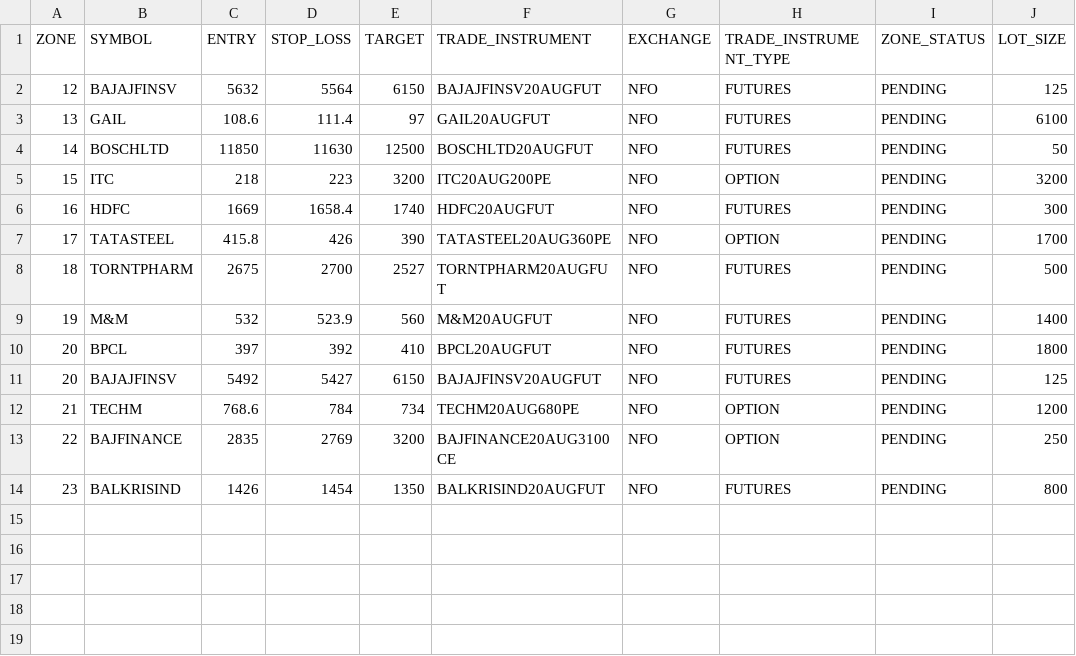
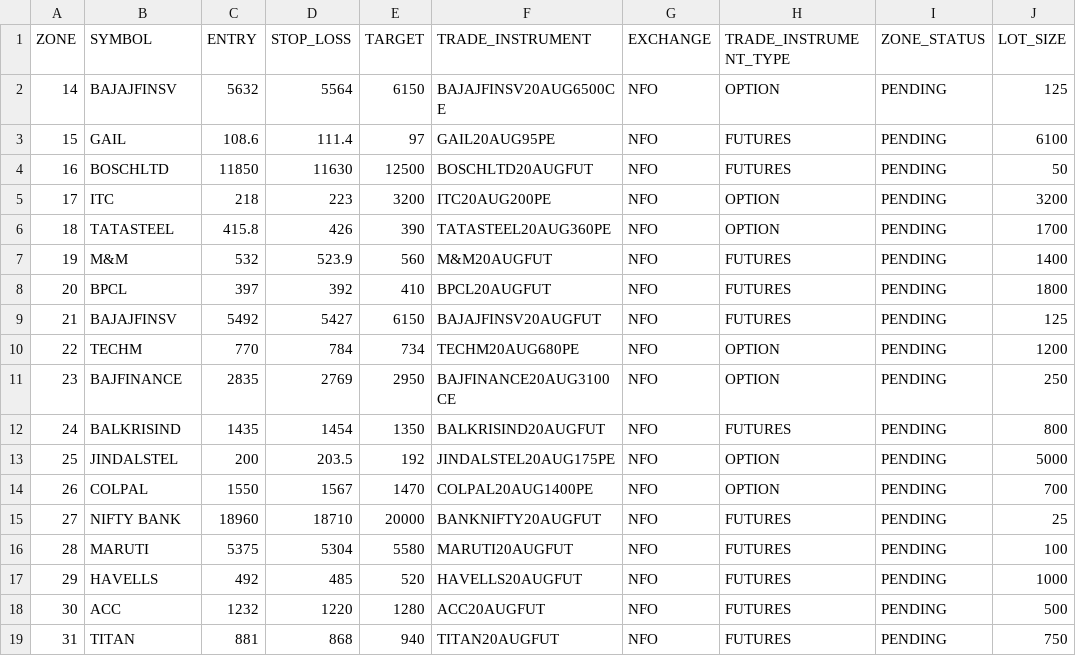
Before and after one commit to maltosee/Trading-Automation-Kit, a CSV file: zones2.csv, drawn as a sheet.

```diff
--- a/zones2.csv
+++ b/zones2.csv
@@ -1,14 +1,19 @@
 ZONE,SYMBOL,ENTRY,STOP_LOSS,TARGET,TRADE_INSTRUMENT,EXCHANGE,TRADE_INSTRUMENT_TYPE,ZONE_STATUS,LOT_SIZE
-12,BAJAJFINSV,5632,5564,6150,BAJAJFINSV20AUGFUT,NFO,FUTURES,PENDING,125
-13,GAIL,108.6,111.4,97,GAIL20AUGFUT,NFO,FUTURES,PENDING,6100
-14,BOSCHLTD,11850,11630,12500,BOSCHLTD20AUGFUT,NFO,FUTURES,PENDING,50
-15,ITC,218,223,3200,ITC20AUG200PE,NFO,OPTION,PENDING,3200
-16,HDFC,1669,1658.4,1740,HDFC20AUGFUT,NFO,FUTURES,PENDING,300
-17,TATASTEEL,415.8,426,390,TATASTEEL20AUG360PE,NFO,OPTION,PENDING,1700
-18,TORNTPHARM,2675,2700,2527,TORNTPHARM20AUGFUT,NFO,FUTURES,PENDING,500
+14,BAJAJFINSV,5632,5564,6150,BAJAJFINSV20AUG6500CE,NFO,OPTION,PENDING,125
+15,GAIL,108.6,111.4,97,GAIL20AUG95PE,NFO,FUTURES,PENDING,6100
+16,BOSCHLTD,11850,11630,12500,BOSCHLTD20AUGFUT,NFO,FUTURES,PENDING,50
+17,ITC,218,223,3200,ITC20AUG200PE,NFO,OPTION,PENDING,3200
+18,TATASTEEL,415.8,426,390,TATASTEEL20AUG360PE,NFO,OPTION,PENDING,1700
 19,M&M,532,523.9,560,M&M20AUGFUT,NFO,FUTURES,PENDING,1400
 20,BPCL,397,392,410,BPCL20AUGFUT,NFO,FUTURES,PENDING,1800
-20,BAJAJFINSV,5492,5427,6150,BAJAJFINSV20AUGFUT,NFO,FUTURES,PENDING,125
-21,TECHM,768.6,784,734,TECHM20AUG680PE,NFO,OPTION,PENDING,1200
-22,BAJFINANCE,2835,2769,3200,BAJFINANCE20AUG3100CE,NFO,OPTION,PENDING,250
-23,BALKRISIND,1426,1454,1350,BALKRISIND20AUGFUT,NFO,FUTURES,PENDING,800
+21,BAJAJFINSV,5492,5427,6150,BAJAJFINSV20AUGFUT,NFO,FUTURES,PENDING,125
+22,TECHM,770,784,734,TECHM20AUG680PE,NFO,OPTION,PENDING,1200
+23,BAJFINANCE,2835,2769,2950,BAJFINANCE20AUG3100CE,NFO,OPTION,PENDING,250
+24,BALKRISIND,1435,1454,1350,BALKRISIND20AUGFUT,NFO,FUTURES,PENDING,800
+25,JINDALSTEL,200,203.5,192,JINDALSTEL20AUG175PE,NFO,OPTION,PENDING,5000
+26,COLPAL,1550,1567,1470,COLPAL20AUG1400PE,NFO,OPTION,PENDING,700
+27,NIFTY BANK,18960,18710,20000,BANKNIFTY20AUGFUT,NFO,FUTURES,PENDING,25
+28,MARUTI,5375,5304,5580,MARUTI20AUGFUT,NFO,FUTURES,PENDING,100
+29,HAVELLS,492,485,520,HAVELLS20AUGFUT,NFO,FUTURES,PENDING,1000
+30,ACC,1232,1220,1280,ACC20AUGFUT,NFO,FUTURES,PENDING,500
+31,TITAN,881,868,940,TITAN20AUGFUT,NFO,FUTURES,PENDING,750
```
Also changed, not shown: master-zones.csv, zones.csv, 10 other files.
